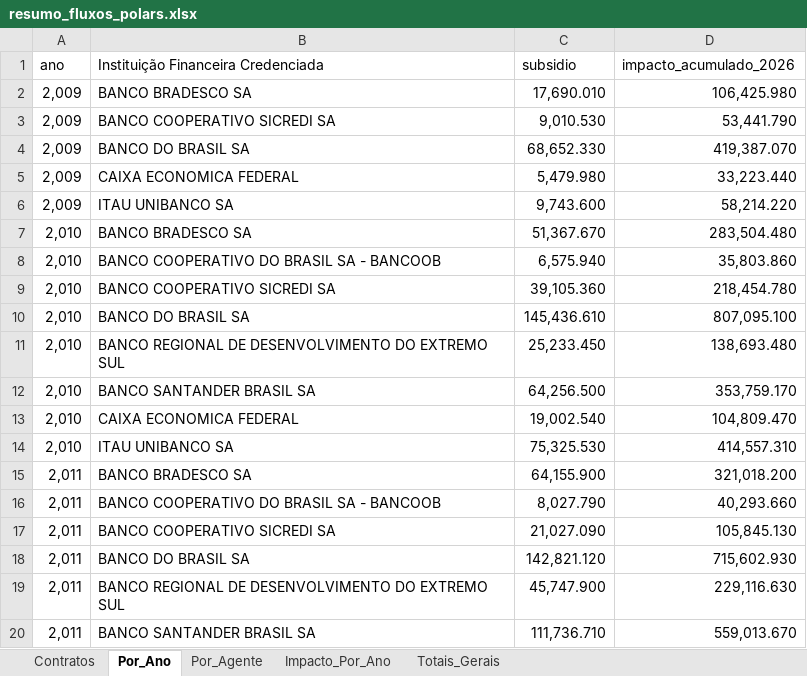
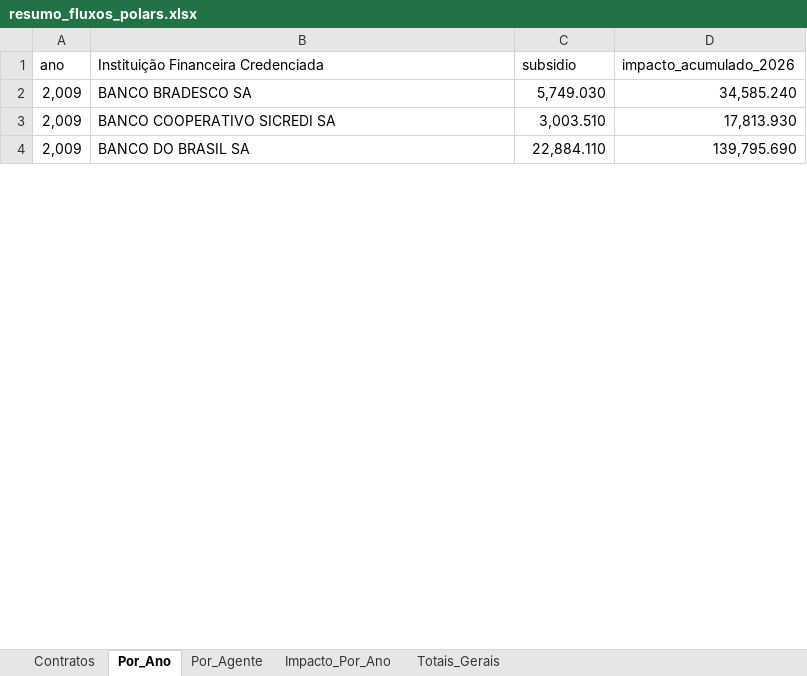
Before and after one commit to cafla19791-tech/SEC--data-analysys, an Excel workbook: output/resumo_fluxos_polars.xlsx, sheet Por_Ano, drawn as a sheet; only a part is shown; values as stored, in another font and other column widths than the file's, no borders; table styles not drawn; removed rows and columns are numbered as before the commit, all else as after; the diff covers the shown part only; the diff names each change by its address in the sheet, - before the commit and + after, or states it on an @@ line.

```diff
--- a/output/resumo_fluxos_polars.xlsx (sheet Por_Ano)
+++ b/output/resumo_fluxos_polars.xlsx (sheet Por_Ano)
-C2 (subsidio): 17,690.010
+C2 (subsidio): 5,749.030
-D2 (impacto_acumulado_2026): 106,425.980
+D2 (impacto_acumulado_2026): 34,585.240
-C3 (subsidio): 9,010.530
+C3 (subsidio): 3,003.510
-D3 (impacto_acumulado_2026): 53,441.790
+D3 (impacto_acumulado_2026): 17,813.930
-C4 (subsidio): 68,652.330
+C4 (subsidio): 22,884.110
-D4 (impacto_acumulado_2026): 419,387.070
+D4 (impacto_acumulado_2026): 139,795.690
-row 5: 2,009 | CAIXA ECONOMICA FEDERAL | 5,479.980 | 33,223.440
-row 6: 2,009 | ITAU UNIBANCO SA | 9,743.600 | 58,214.220
-row 7: 2,010 | BANCO BRADESCO SA | 51,367.670 | 283,504.480
-row 8: 2,010 | BANCO COOPERATIVO DO BRASIL SA - BANCOOB | 6,575.940 | 35,803.860
-row 9: 2,010 | BANCO COOPERATIVO SICREDI SA | 39,105.360 | 218,454.780
-row 10: 2,010 | BANCO DO BRASIL SA | 145,436.610 | 807,095.100
-row 11: 2,010 | BANCO REGIONAL DE DESENVOLVIMENTO DO EXTREMO SUL | 25,233.450 | 138,693.480
-row 12: 2,010 | BANCO SANTANDER BRASIL SA | 64,256.500 | 353,759.170
-row 13: 2,010 | CAIXA ECONOMICA FEDERAL | 19,002.540 | 104,809.470
-row 14: 2,010 | ITAU UNIBANCO SA | 75,325.530 | 414,557.310
-row 15: 2,011 | BANCO BRADESCO SA | 64,155.900 | 321,018.200
-row 16: 2,011 | BANCO COOPERATIVO DO BRASIL SA - BANCOOB | 8,027.790 | 40,293.660
-row 17: 2,011 | BANCO COOPERATIVO SICREDI SA | 21,027.090 | 105,845.130
-row 18: 2,011 | BANCO DO BRASIL SA | 142,821.120 | 715,602.930
-row 19: 2,011 | BANCO REGIONAL DE DESENVOLVIMENTO DO EXTREMO SUL | 45,747.900 | 229,116.630
-row 20: 2,011 | BANCO SANTANDER BRASIL SA | 111,736.710 | 559,013.670
```
Also changed, not shown: 54 added rows and 33 removed rows elsewhere in this sheet, sheet Contratos, sheet Impacto_Por_Ano, sheet Por_Agente, sheet Totais_Gerais, output/resumo_fluxos_polars_final.xlsx, 9 other files.
